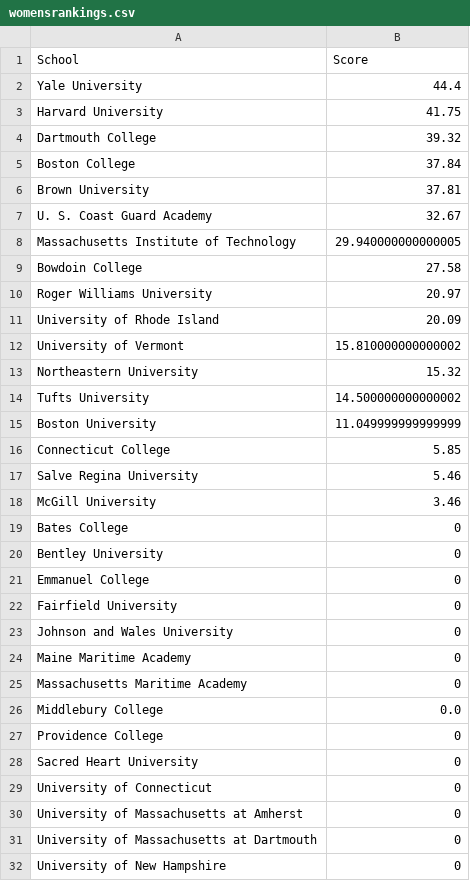
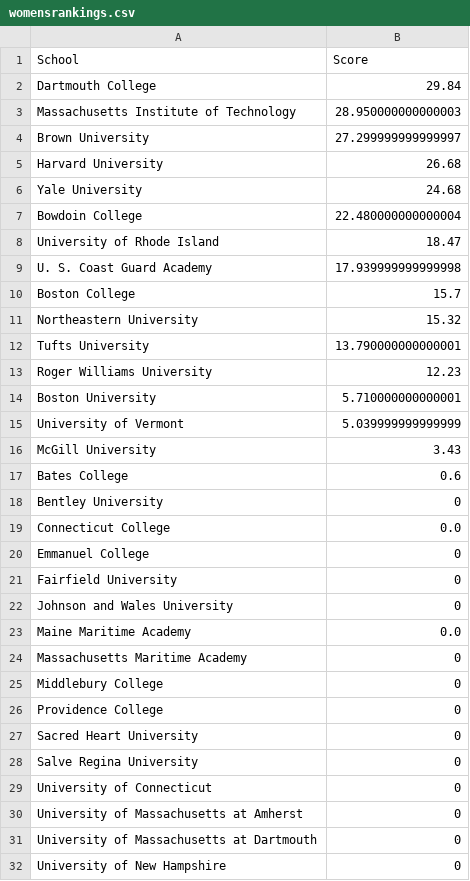
Before and after one commit to shaynebersin/NEISA-rankings, a CSV file: womensrankings.csv, drawn as a sheet; only a part is shown.

```diff
--- a/womensrankings.csv
+++ b/womensrankings.csv
@@ -1,21 +1,20 @@
 School,Score
-Yale University,44.4
-Harvard University,41.75
-Dartmouth College,39.32
-Boston College,37.84
-Brown University,37.81
-U. S. Coast Guard Academy,32.67
-Massachusetts Institute of Technology,29.940000000000005
-Bowdoin College,27.58
-Roger Williams University,20.97
-University of Rhode Island,20.09
-University of Vermont,15.810000000000002
+Dartmouth College,29.84
+Massachusetts Institute of Technology,28.950000000000003
+Brown University,27.299999999999997
+Harvard University,26.68
+Yale University,24.68
+Bowdoin College,22.480000000000004
+University of Rhode Island,18.47
+U. S. Coast Guard Academy,17.939999999999998
+Boston College,15.7
 Northeastern University,15.32
-Tufts University,14.500000000000002
-Boston University,11.049999999999999
-Connecticut College,5.85
-Salve Regina University,5.46
-McGill University,3.46
-Bates College,0
+Tufts University,13.790000000000001
+Roger Williams University,12.23
+Boston University,5.710000000000001
+University of Vermont,5.039999999999999
+McGill University,3.43
+Bates College,0.6
 Bentley University,0
+Connecticut College,0.0
 Emmanuel College,0
@@ -23,7 +22,8 @@ Fairfield University,0
 Johnson and Wales University,0
-Maine Maritime Academy,0
+Maine Maritime Academy,0.0
 Massachusetts Maritime Academy,0
-Middlebury College,0.0
+Middlebury College,0
 Providence College,0
 Sacred Heart University,0
+Salve Regina University,0
 University of Connecticut,0
```
Also changed, not shown: component_scores.csv, rankings.csv, 3 other files.
